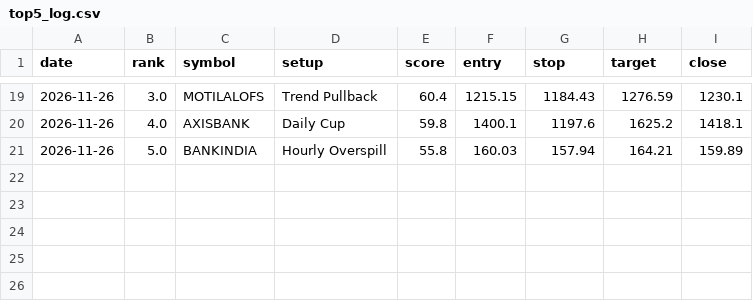
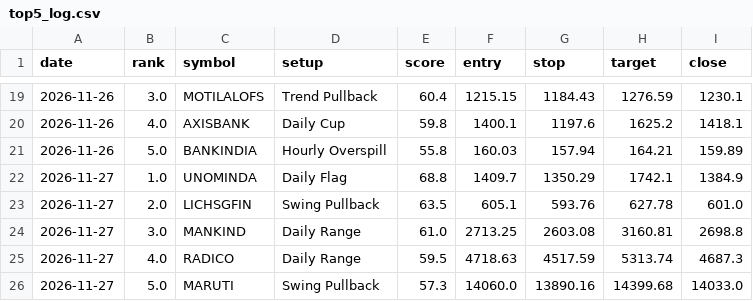
Before and after one commit to kapoorvivek4u-bit/TRENDFIRE_2.0, a CSV file: data/top5_log.csv, drawn as a sheet; only a part is shown, gaps mark what is left out; the diff names each change by its address in the sheet, - before the commit and + after, or states it on an @@ line.

```diff
--- a/data/top5_log.csv
+++ b/data/top5_log.csv
+row 22: 2026-11-27 | 1.0 | UNOMINDA | Daily Flag | 68.8 | 1409.7 | 1350.29 | 1742.1 | 1384.9
+row 23: 2026-11-27 | 2.0 | LICHSGFIN | Swing Pullback | 63.5 | 605.1 | 593.76 | 627.78 | 601.0
+row 24: 2026-11-27 | 3.0 | MANKIND | Daily Range | 61.0 | 2713.25 | 2603.08 | 3160.81 | 2698.8
+row 25: 2026-11-27 | 4.0 | RADICO | Daily Range | 59.5 | 4718.63 | 4517.59 | 5313.74 | 4687.3
+row 26: 2026-11-27 | 5.0 | MARUTI | Swing Pullback | 57.3 | 14060.0 | 13890.16 | 14399.68 | 14033.0
```
Also changed, not shown: data/bear_log.csv, data/hits_log.csv, 14 other files.
